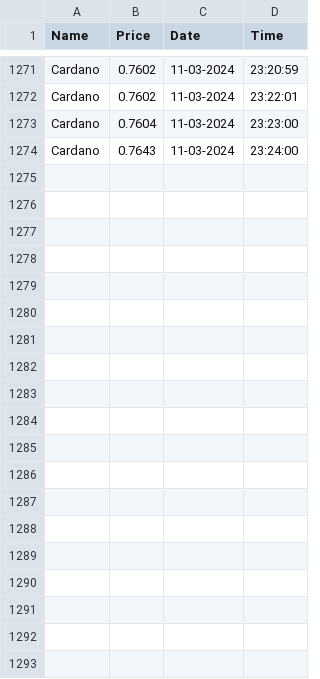
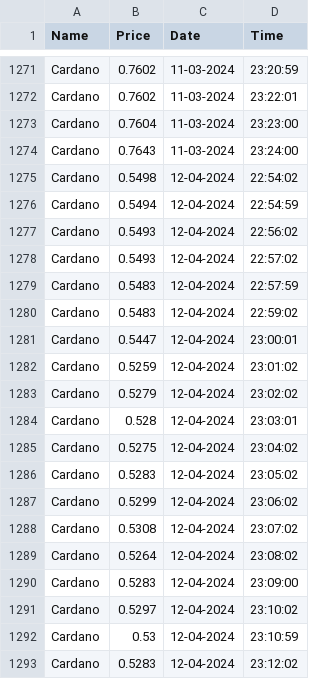
Before and after one commit to Sanika-Chavan/PrediCrypt, a CSV file: dataset-ADA.csv, drawn as a sheet; only a part is shown, gaps mark what is left out; the diff covers the shown part only; the diff names each change by its address in the sheet, - before the commit and + after, or states it on an @@ line.

```diff
--- a/dataset-ADA.csv
+++ b/dataset-ADA.csv
+row 1275: Cardano | 0.5498 | 12-04-2024 | 22:54:02
+row 1276: Cardano | 0.5494 | 12-04-2024 | 22:54:59
+row 1277: Cardano | 0.5493 | 12-04-2024 | 22:56:02
+row 1278: Cardano | 0.5493 | 12-04-2024 | 22:57:02
+row 1279: Cardano | 0.5483 | 12-04-2024 | 22:57:59
+row 1280: Cardano | 0.5483 | 12-04-2024 | 22:59:02
+row 1281: Cardano | 0.5447 | 12-04-2024 | 23:00:01
+row 1282: Cardano | 0.5259 | 12-04-2024 | 23:01:02
+row 1283: Cardano | 0.5279 | 12-04-2024 | 23:02:02
+row 1284: Cardano | 0.528 | 12-04-2024 | 23:03:01
+row 1285: Cardano | 0.5275 | 12-04-2024 | 23:04:02
+row 1286: Cardano | 0.5283 | 12-04-2024 | 23:05:02
+row 1287: Cardano | 0.5299 | 12-04-2024 | 23:06:02
+row 1288: Cardano | 0.5308 | 12-04-2024 | 23:07:02
+row 1289: Cardano | 0.5264 | 12-04-2024 | 23:08:02
+row 1290: Cardano | 0.5283 | 12-04-2024 | 23:09:00
+row 1291: Cardano | 0.5297 | 12-04-2024 | 23:10:02
+row 1292: Cardano | 0.53 | 12-04-2024 | 23:10:59
+row 1293: Cardano | 0.5283 | 12-04-2024 | 23:12:02
```
Also changed, not shown: 29 added rows elsewhere in this file, dataset-BTC.csv, dataset-ETH.csv, 6 other files.
